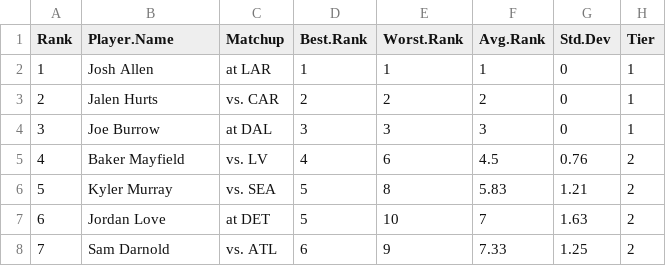
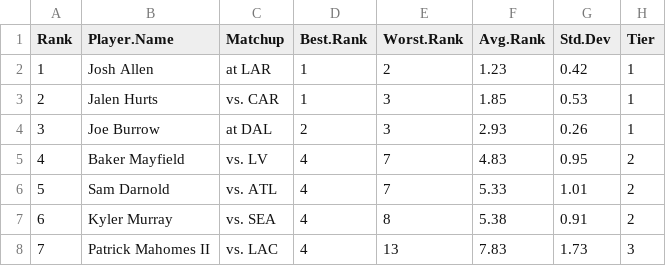
Before and after one commit to makoncline/fantasy-tiers, a CSV file: public/data/rankings/QB-std-rankings-raw.csv, drawn as a sheet; only a part is shown; the diff covers the shown part only.

```diff
--- a/public/data/rankings/QB-std-rankings-raw.csv
+++ b/public/data/rankings/QB-std-rankings-raw.csv
@@ -1,8 +1,8 @@
 "Rank","Player.Name","Matchup","Best.Rank","Worst.Rank","Avg.Rank","Std.Dev","Tier"
-1,"Josh Allen","at LAR",1,1,1,0,"1"
-2,"Jalen Hurts","vs. CAR",2,2,2,0,"1"
-3,"Joe Burrow","at DAL",3,3,3,0,"1"
-4,"Baker Mayfield","vs. LV",4,6,4.5,0.76,"2"
-5,"Kyler Murray","vs. SEA",5,8,5.83,1.21,"2"
-6,"Jordan Love","at DET",5,10,7,1.63,"2"
-7,"Sam Darnold","vs. ATL",6,9,7.33,1.25,"2"
+1,"Josh Allen","at LAR",1,2,1.23,0.42,"1"
+2,"Jalen Hurts","vs. CAR",1,3,1.85,0.53,"1"
+3,"Joe Burrow","at DAL",2,3,2.93,0.26,"1"
+4,"Baker Mayfield","vs. LV",4,7,4.83,0.95,"2"
+5,"Sam Darnold","vs. ATL",4,7,5.33,1.01,"2"
+6,"Kyler Murray","vs. SEA",4,8,5.38,0.91,"2"
+7,"Patrick Mahomes II","vs. LAC",4,13,7.83,1.73,"3"
```
Also changed, not shown: 106 edited cells elsewhere in this file, public/data/rankings/DEF-std-rankings-raw.csv, public/data/rankings/RB-half-rankings-raw.csv, 49 other files.
